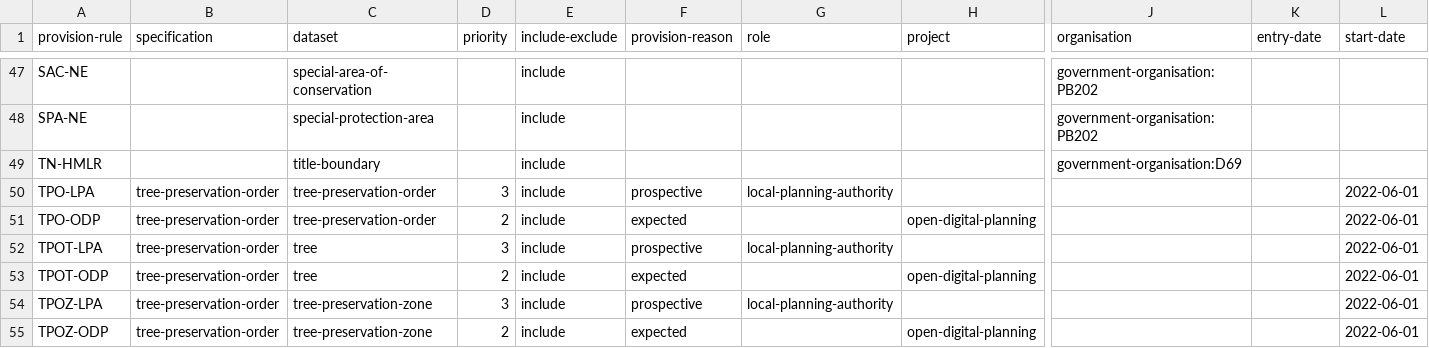
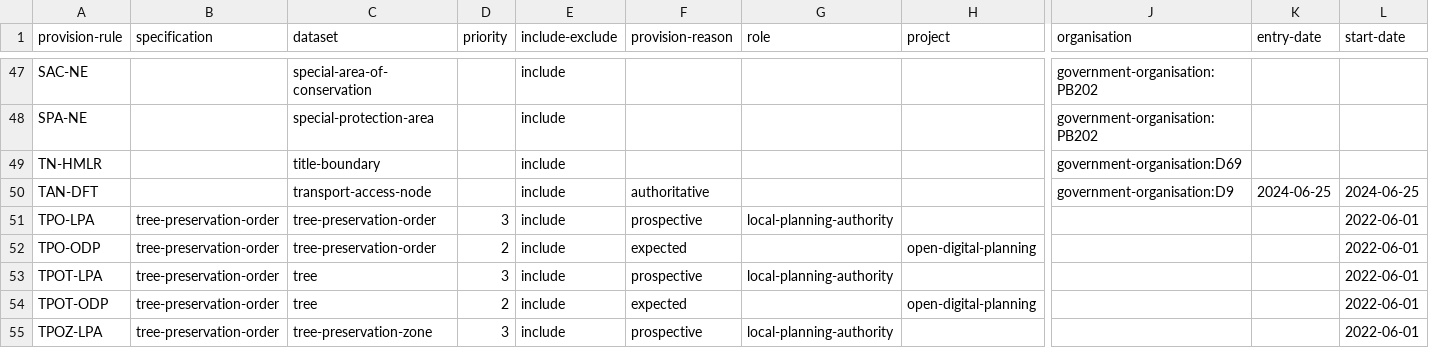
Before and after one commit to digital-land/specification, a CSV file: content/provision-rule.csv, drawn as a sheet; only a part is shown, gaps mark what is left out; the shorter side is filled out with more unchanged rows; rows hold the shown columns only; the diff names each change by its address in the sheet, - before the commit and + after, or states it on an @@ line.

Commit message:
add transport access nodes to provision table

```diff
--- a/content/provision-rule.csv
+++ b/content/provision-rule.csv
+row 50: TAN-DFT |  | transport-access-node |  | include | authoritative |  |  | government-organisation:D9 | 2024-06-25 | 2024-06-25
```
